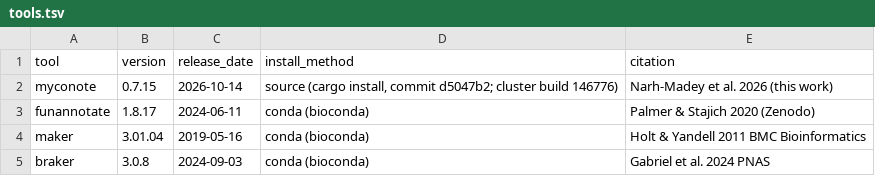
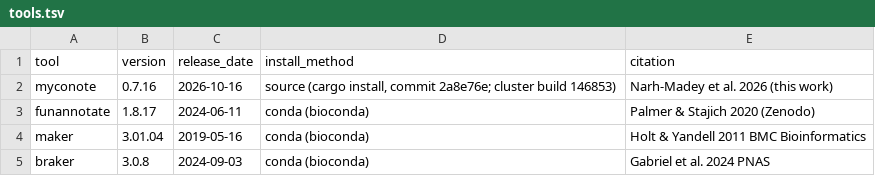
Before and after one commit to K-nie/myconote-cli, a TSV file: docs/paper/htcondor_benchmark/configs/tools.tsv, drawn as a sheet.

Commit message:
benchmark: tools.tsv to v0.7.16 (commit 2a8e76e, build 146853) — cluster binary now has --no-eggnog

```diff
--- a/docs/paper/htcondor_benchmark/configs/tools.tsv
+++ b/docs/paper/htcondor_benchmark/configs/tools.tsv
@@ -1,3 +1,3 @@
 tool	version	release_date	install_method	citation
-myconote	0.7.15	2026-10-14	source (cargo install, commit d5047b2; cluster build 146776)	Narh-Madey et al. 2026 (this work)
+myconote	0.7.16	2026-10-16	source (cargo install, commit 2a8e76e; cluster build 146853)	Narh-Madey et al. 2026 (this work)
 funannotate	1.8.17	2024-06-11	conda (bioconda)	Palmer & Stajich 2020 (Zenodo)
```
